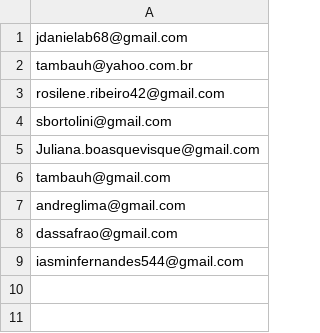
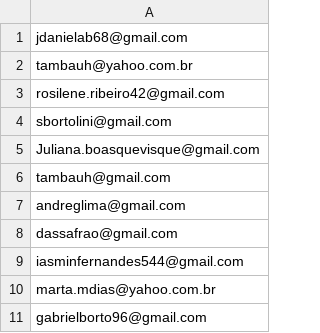
Before and after one commit to rudsonalves/finances, a CSV file: docs/testadores.csv, drawn as a sheet.

```diff
--- a/docs/testadores.csv
+++ b/docs/testadores.csv
@@ -9 +9,3 @@ dassafrao@gmail.com
 iasminfernandes544@gmail.com
+marta.mdias@yahoo.com.br
+gabrielborto96@gmail.com
```
Also changed, not shown: 26 other files.
